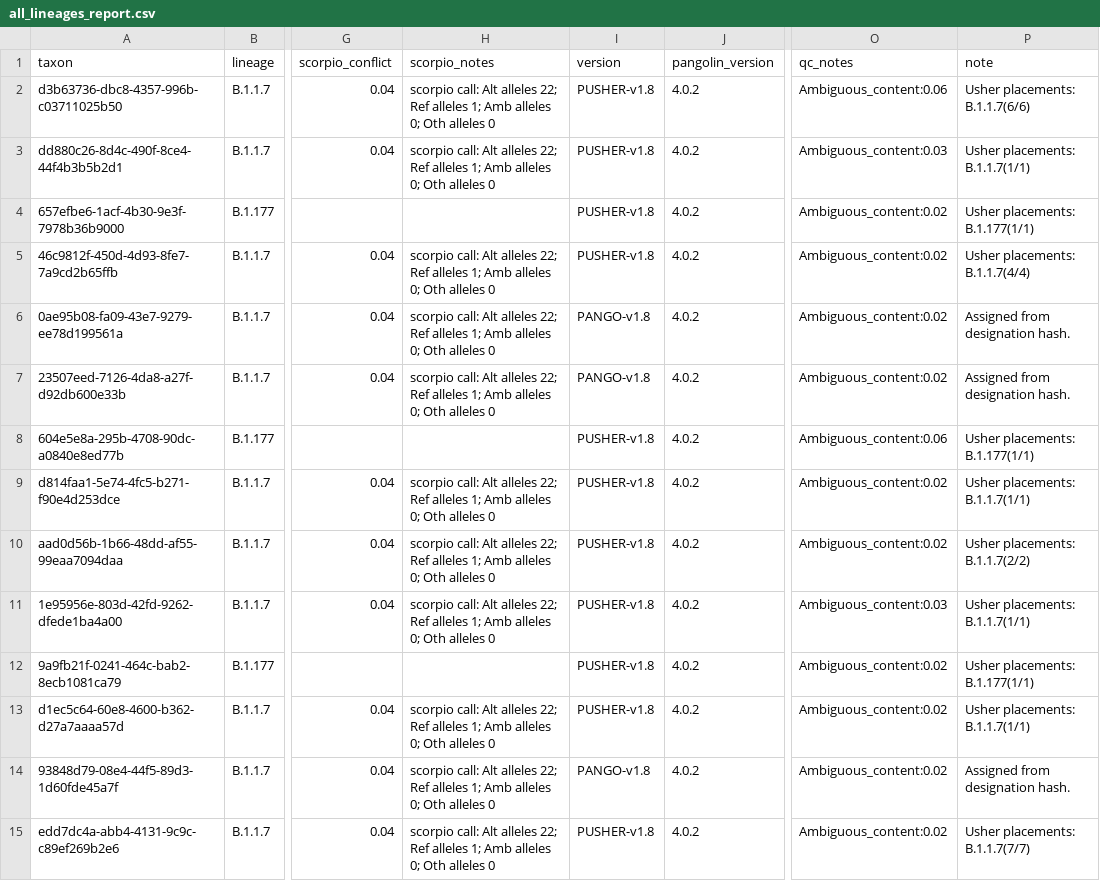
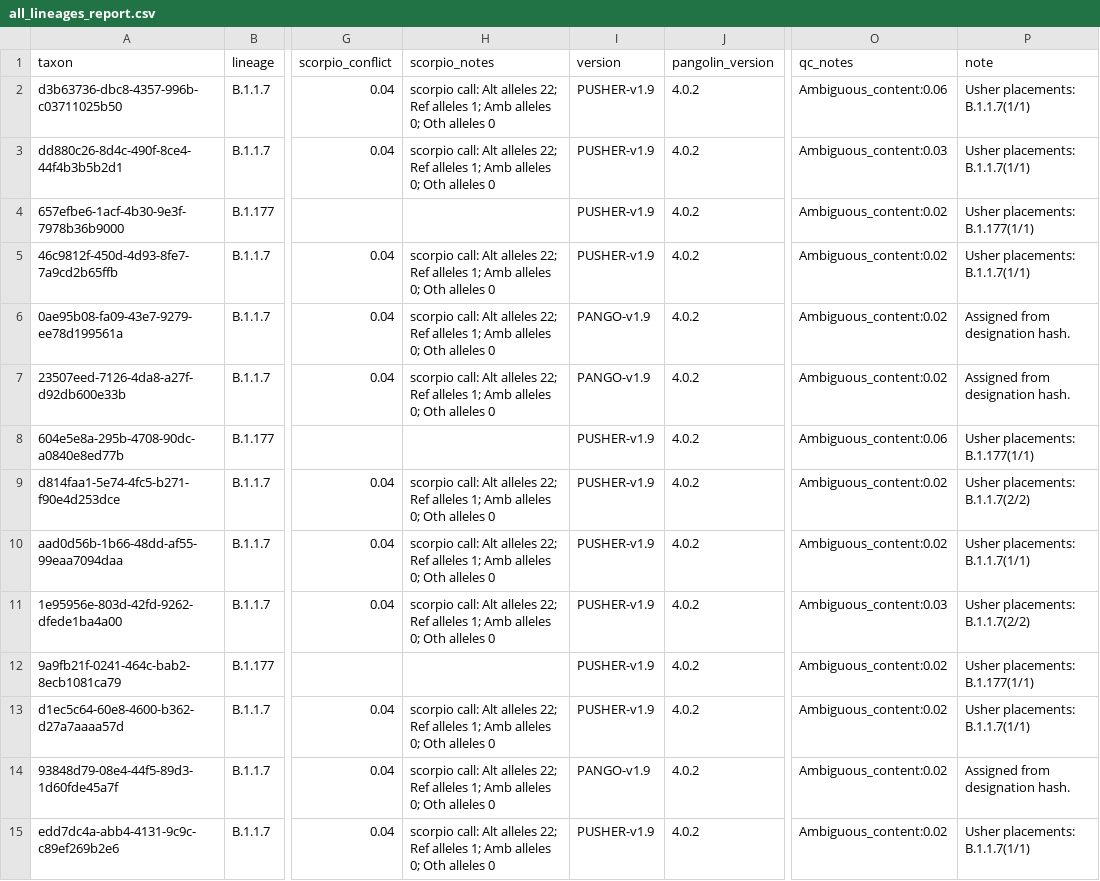
Before and after one commit to Congenica/psga-pipeline-sars-cov-2, a CSV file: jenkins/expected_output/ont_artic_fastq/pangolin/all_lineages_report.csv, drawn as a sheet; only a part is shown, gaps mark what is left out; the diff covers the shown part only; the diff names each change by its address in the sheet, - before the commit and + after, or states it on an @@ line.

Commit message:
PSG-288: update pangolin validation data

```diff
--- a/jenkins/expected_output/ont_artic_fastq/pangolin/all_lineages_report.csv
+++ b/jenkins/expected_output/ont_artic_fastq/pangolin/all_lineages_report.csv
-I2:I5 (version): PUSHER-v1.8
+I2:I5 (version): PUSHER-v1.9
-P2 (note): Usher placements: B.1.1.7(6/6)
+P2 (note): Usher placements: B.1.1.7(1/1)
-P5 (note): Usher placements: B.1.1.7(4/4)
+P5 (note): Usher placements: B.1.1.7(1/1)
-I6:I7 (version): PANGO-v1.8
+I6:I7 (version): PANGO-v1.9
-I8:I13 (version): PUSHER-v1.8
+I8:I13 (version): PUSHER-v1.9
-P9 (note): Usher placements: B.1.1.7(1/1)
+P9 (note): Usher placements: B.1.1.7(2/2)
-P10 (note): Usher placements: B.1.1.7(2/2)
+P10 (note): Usher placements: B.1.1.7(1/1)
-P11 (note): Usher placements: B.1.1.7(1/1)
+P11 (note): Usher placements: B.1.1.7(2/2)
-I14 (version): PANGO-v1.8
+I14 (version): PANGO-v1.9
-I15 (version): PUSHER-v1.8
+I15 (version): PUSHER-v1.9
-P15 (note): Usher placements: B.1.1.7(7/7)
+P15 (note): Usher placements: B.1.1.7(1/1)
```
Also changed, not shown: 21 edited cells elsewhere in this file, jenkins/expected_output/illumina_artic_bam/pangolin/all_lineages_report.csv, jenkins/expected_output/illumina_artic_fastq/pangolin/all_lineages_report.csv, 2 other files.
